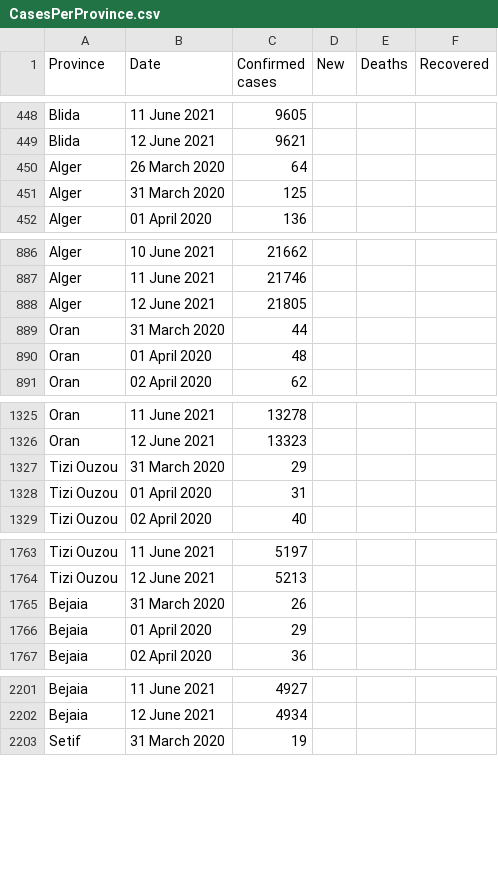
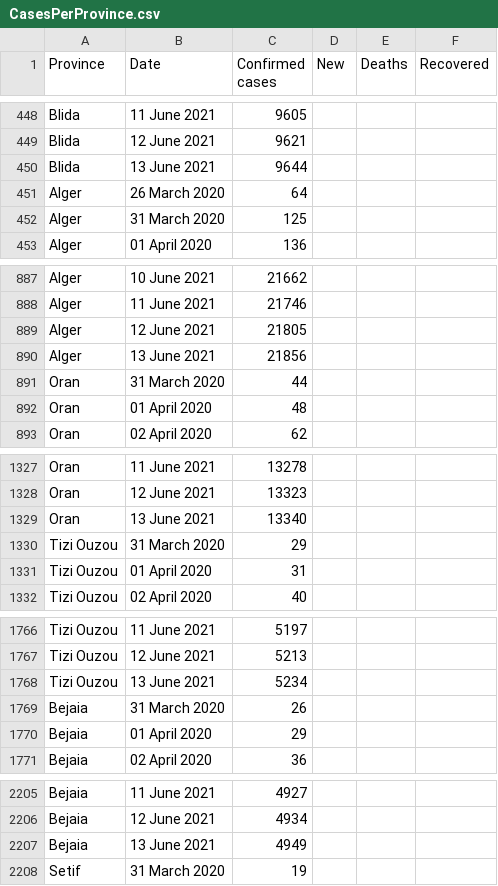
Before and after one commit to imadedd/COVID19Algeria, a CSV file: data/CasesPerProvince.csv, drawn as a sheet; only a part is shown, gaps mark what is left out; the diff covers the shown part only.

Commit message:
"CasesDailyUpdates" CSV file update until 13 June 2021 at 21.21 pm "CAsesPerProvince" CSV file update until 13 June 2021 at 21.21 pm

```diff
--- a/data/CasesPerProvince.csv
+++ b/data/CasesPerProvince.csv
@@ -449,2 +449,3 @@ Blida,11 June 2021,9605,,,
 Blida,12 June 2021,9621,,,
+Blida,13 June 2021,9644,,,
 Alger,26 March 2020,64,,,
@@ -888,2 +889,3 @@ Alger,11 June 2021,21746,,,
 Alger,12 June 2021,21805,,,
+Alger,13 June 2021,21856,,,
 Oran,31 March 2020,44,,,
@@ -1326,2 +1328,3 @@ Oran,11 June 2021,13278,,,
 Oran,12 June 2021,13323,,,
+Oran,13 June 2021,13340,,,
 Tizi Ouzou,31 March 2020,29,,,
@@ -1764,2 +1767,3 @@ Tizi Ouzou,11 June 2021,5197,,,
 Tizi Ouzou,12 June 2021,5213,,,
+Tizi Ouzou,13 June 2021,5234,,,
 Bejaia,31 March 2020,26,,,
@@ -2202,2 +2206,3 @@ Bejaia,11 June 2021,4927,,,
 Bejaia,12 June 2021,4934,,,
+Bejaia,13 June 2021,4949,,,
 Setif,31 March 2020,19,,,
```
Also changed, not shown: 43 added rows elsewhere in this file.
